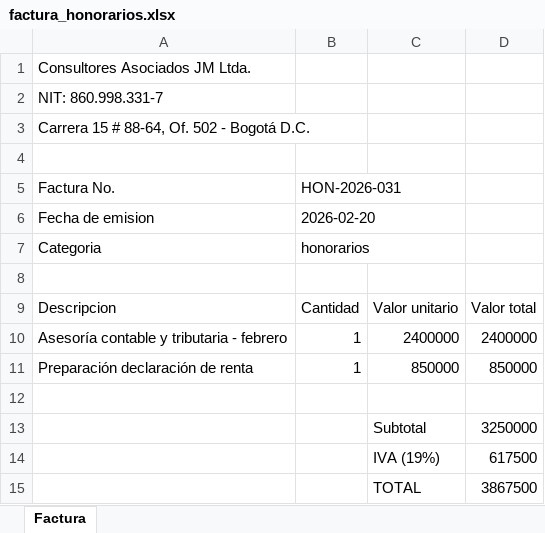
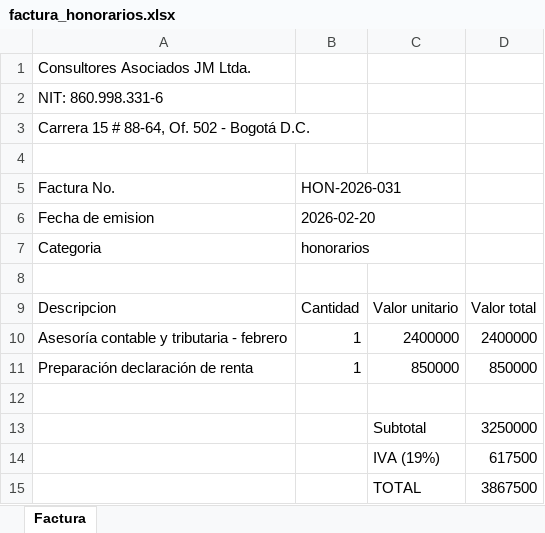
Before and after one commit to techxplorerstore-droid/auto-conta, an Excel workbook: samples/factura_honorarios.xlsx, sheet Factura, drawn as a sheet; values as stored, in another font and other column widths than the file's, no borders; the diff names each change by its address in the sheet, - before the commit and + after, or states it on an @@ line.

Commit message:
feat(samples): NITs de muestra con DV DIAN válido
El generador calcula el DV con calcular_dv; las 7 muestras regeneradas validan.

```diff
--- a/samples/factura_honorarios.xlsx (sheet Factura)
+++ b/samples/factura_honorarios.xlsx (sheet Factura)
-A2: NIT: 860.998.331-7
+A2: NIT: 860.998.331-6
```
Also changed, not shown: samples/factura_mantenimiento.xlsx, 6 other files.
